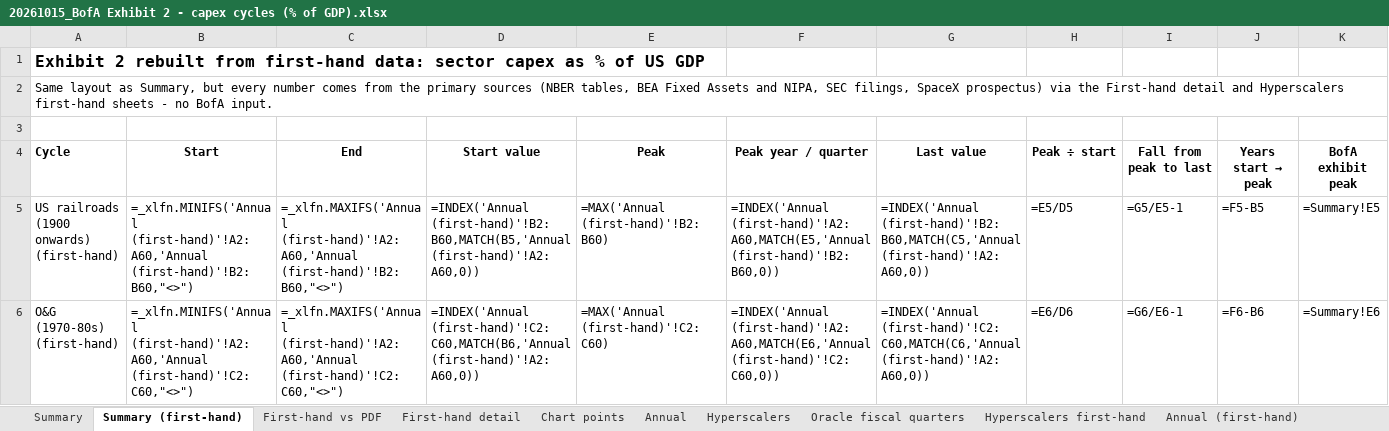
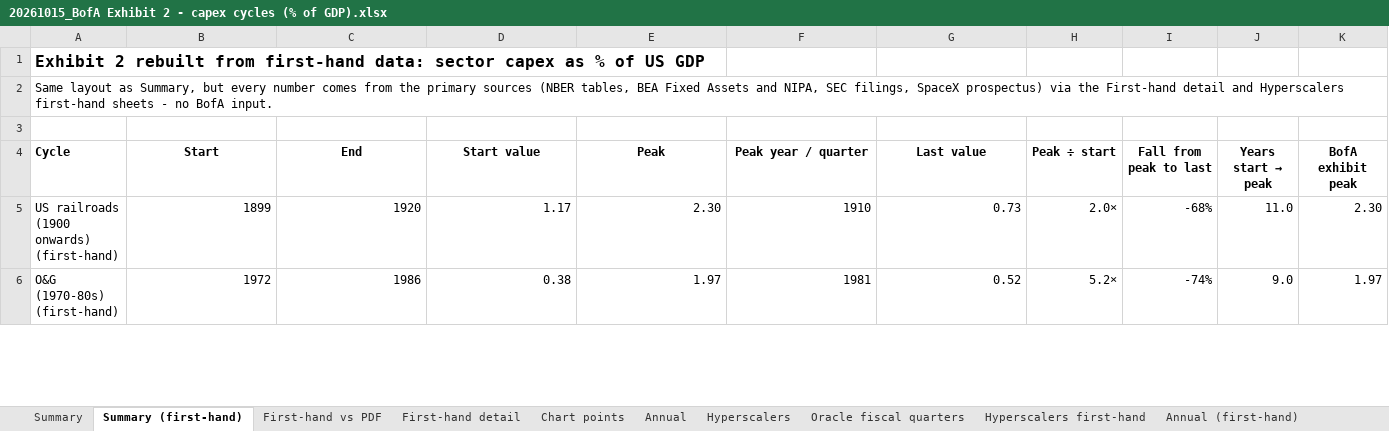
Before and after one commit to Kevin19980730/ai-adoption-monitor, an Excel workbook: bofa-capex-cycles/20261015_BofA Exhibit 2 - capex cycles (% of GDP).xlsx, sheet Summary (first-hand), drawn as a sheet; only a part is shown; values as stored, in another font and other column widths than the file's, no borders; formulas without a stored value are shown as written; charts and pictures not drawn; the diff covers the shown part only; the diff names each change by its address in the sheet, - before the commit and + after, or states it on an @@ line.

```diff
--- a/bofa-capex-cycles/20261015_BofA Exhibit 2 - capex cycles (% of GDP).xlsx (sheet Summary (first-hand))
+++ b/bofa-capex-cycles/20261015_BofA Exhibit 2 - capex cycles (% of GDP).xlsx (sheet Summary (first-hand))
-B5 (Start): =_xlfn.MINIFS('Annual (first-hand)'!A2:A60,'Annual (first-hand)'!B2:B60,"<>")
+B5 (Start): 1899
-C5 (End): =_xlfn.MAXIFS('Annual (first-hand)'!A2:A60,'Annual (first-hand)'!B2:B60,"<>")
+C5 (End): 1920
-D5 (Start value): =INDEX('Annual (first-hand)'!B2:B60,MATCH(B5,'Annual (first-hand)'!A2:A60,0))
+D5 (Start value): 1.17
-E5 (Peak): =MAX('Annual (first-hand)'!B2:B60)
+E5 (Peak): 2.30
-F5 (Peak year / quarter): =INDEX('Annual (first-hand)'!A2:A60,MATCH(E5,'Annual (first-hand)'!B2:B60,0))
+F5 (Peak year / quarter): 1910
-G5 (Last value): =INDEX('Annual (first-hand)'!B2:B60,MATCH(C5,'Annual (first-hand)'!A2:A60,0))
+G5 (Last value): 0.73
-H5 (Peak ÷ start): =E5/D5
+H5 (Peak ÷ start): 2.0×
-I5 (Fall from peak to last): =G5/E5-1
+I5 (Fall from peak to last): -68%
-J5 (Years start → peak): =F5-B5
+J5 (Years start → peak): 11.0
-K5 (BofA exhibit peak): =Summary!E5
+K5 (BofA exhibit peak): 2.30
-B6 (Start): =_xlfn.MINIFS('Annual (first-hand)'!A2:A60,'Annual (first-hand)'!C2:C60,"<>")
+B6 (Start): 1972
-C6 (End): =_xlfn.MAXIFS('Annual (first-hand)'!A2:A60,'Annual (first-hand)'!C2:C60,"<>")
+C6 (End): 1986
-D6 (Start value): =INDEX('Annual (first-hand)'!C2:C60,MATCH(B6,'Annual (first-hand)'!A2:A60,0))
+D6 (Start value): 0.38
-E6 (Peak): =MAX('Annual (first-hand)'!C2:C60)
+E6 (Peak): 1.97
-F6 (Peak year / quarter): =INDEX('Annual (first-hand)'!A2:A60,MATCH(E6,'Annual (first-hand)'!C2:C60,0))
+F6 (Peak year / quarter): 1981
-G6 (Last value): =INDEX('Annual (first-hand)'!C2:C60,MATCH(C6,'Annual (first-hand)'!A2:A60,0))
+G6 (Last value): 0.52
-H6 (Peak ÷ start): =E6/D6
+H6 (Peak ÷ start): 5.2×
-I6 (Fall from peak to last): =G6/E6-1
+I6 (Fall from peak to last): -74%
-J6 (Years start → peak): =F6-B6
+J6 (Years start → peak): 9.0
-K6 (BofA exhibit peak): =Summary!E6
+K6 (BofA exhibit peak): 1.97
```
Also changed, not shown: 44 edited cells elsewhere in this sheet, sheet First-hand detail, sheet Chart points (first-hand), sheet Chart points, sheet Hyperscalers first-hand, sheet Annual (first-hand), sheet Summary, 2 more sheets, hidden cells, charts or pictures.
